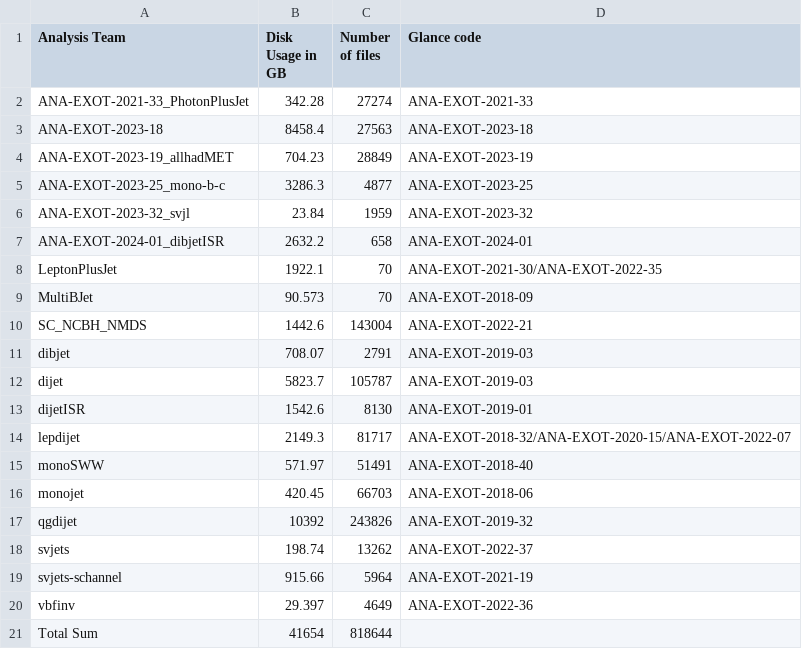
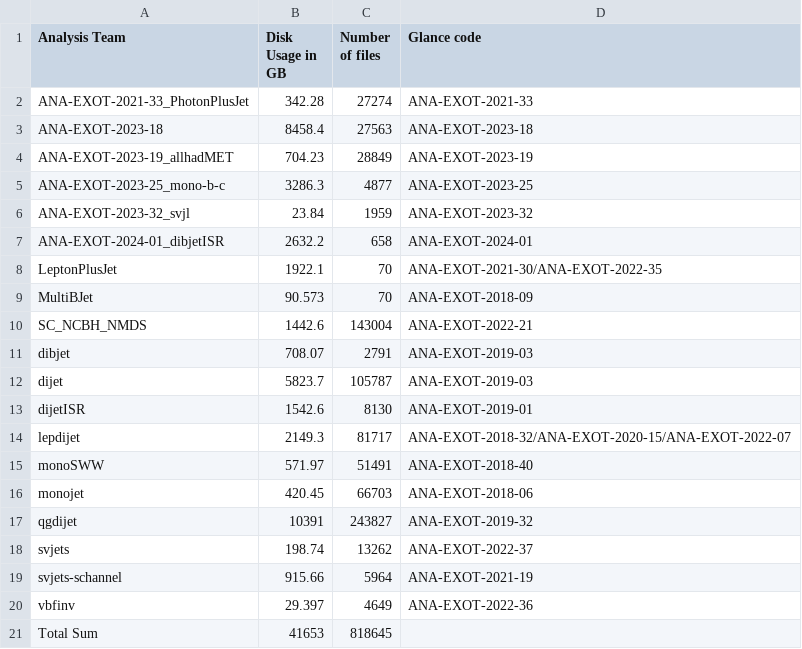
Before and after one commit to vaustrup/ExoticsDiskspaceUsage, a CSV file: reports/jdm.csv, drawn as a sheet.

```diff
--- a/reports/jdm.csv
+++ b/reports/jdm.csv
@@ -16,3 +16,3 @@ monoSWW,571.97,51491,ANA-EXOT-2018-40
 monojet,420.45,66703,ANA-EXOT-2018-06
-qgdijet,10392,243826,ANA-EXOT-2019-32
+qgdijet,10391,243827,ANA-EXOT-2019-32
 svjets,198.74,13262,ANA-EXOT-2022-37
@@ -20,2 +20,2 @@ svjets-schannel,915.66,5964,ANA-EXOT-2021-19
 vbfinv,29.397,4649,ANA-EXOT-2022-36
-Total Sum,41654,818644,
+Total Sum,41653,818645,
```
Also changed, not shown: reports/hqt.csv, reports/ueh.csv, 3 other files.
